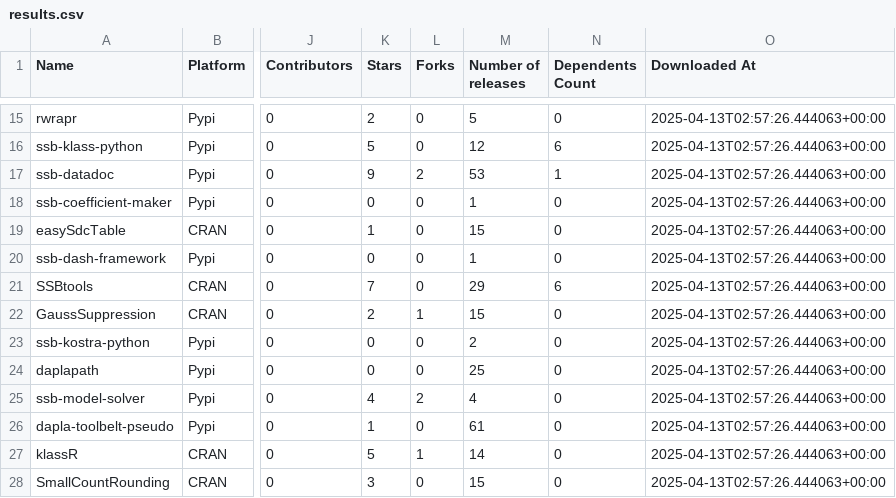
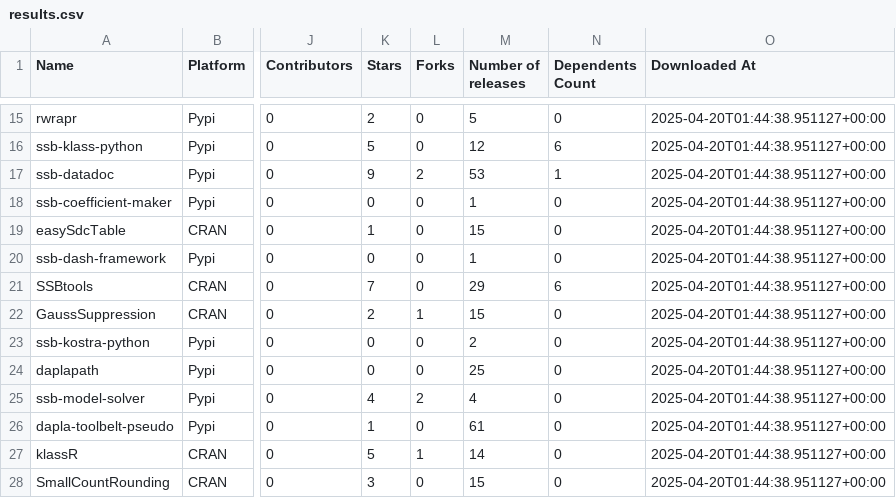
Before and after one commit to trygu/ssb-pypi-statistics, a CSV file: results.csv, drawn as a sheet; only a part is shown, gaps mark what is left out; the diff covers the shown part only; the diff names each change by its address in the sheet, - before the commit and + after, or states it on an @@ line.

```diff
--- a/results.csv
+++ b/results.csv
-O15:O28 (Downloaded At): 2025-04-13T02:57:26.444063+00:00
+O15:O28 (Downloaded At): 2025-04-20T01:44:38.951127+00:00
```
Also changed, not shown: 1 added row, 1 removed row and 42 edited cells elsewhere in this file, 1 other file.
